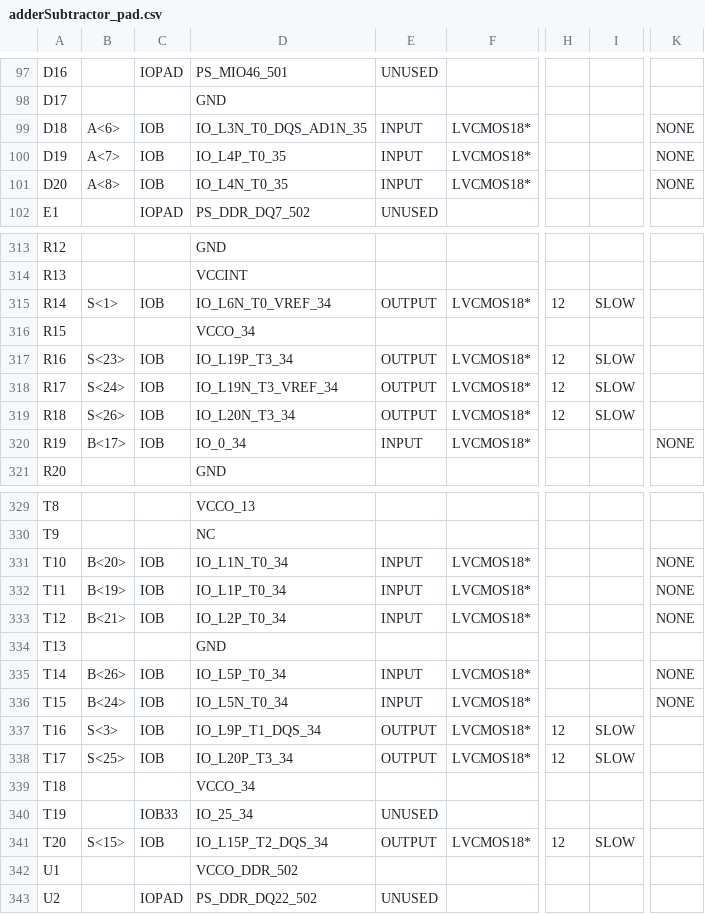
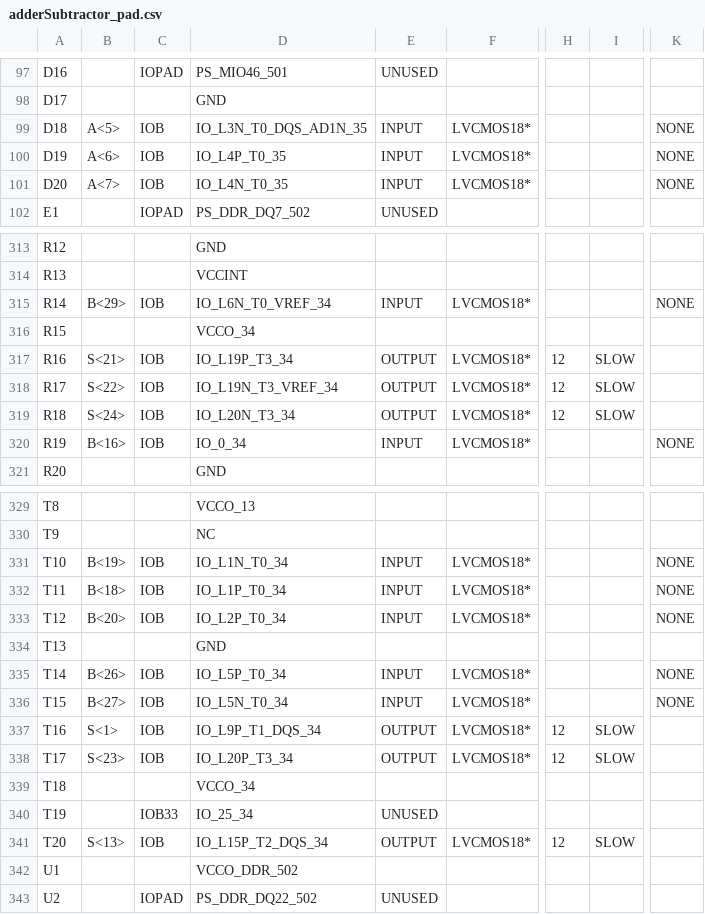
Before and after one commit to Computer-Engineering-Department-Archive/CE201-LC-Project, a CSV file: codes/phase 1/part 1/32 bit add-subtract/adder-subtractor-32bit/adderSubtractor_pad.csv, drawn as a sheet; only a part is shown, gaps mark what is left out; the diff covers the shown part only; the diff names each change by its address in the sheet, - before the commit and + after, or states it on an @@ line.

```diff
--- a/codes/phase 1/part 1/32 bit add-subtract/adder-subtractor-32bit/adderSubtractor_pad.csv
+++ b/codes/phase 1/part 1/32 bit add-subtract/adder-subtractor-32bit/adderSubtractor_pad.csv
-B99: A<6>
+B99: A<5>
-B100: A<7>
+B100: A<6>
-B101: A<8>
+B101: A<7>
-B315: S<1>
+B315: B<29>
-E315: OUTPUT
+E315: INPUT
-H315: 12
+H315: (empty)
-I315: SLOW
+I315: (empty)
-K315: (empty)
+K315: NONE
-B317: S<23>
+B317: S<21>
-B318: S<24>
+B318: S<22>
-B319: S<26>
+B319: S<24>
-B320: B<17>
+B320: B<16>
-B331: B<20>
+B331: B<19>
-B332: B<19>
+B332: B<18>
-B333: B<21>
+B333: B<20>
-B336: B<24>
+B336: B<27>
-B337: S<3>
+B337: S<1>
-B338: S<25>
+B338: S<23>
-B341: S<15>
+B341: S<13>
```
Also changed, not shown: 104 edited cells elsewhere in this file, 35 other files.
